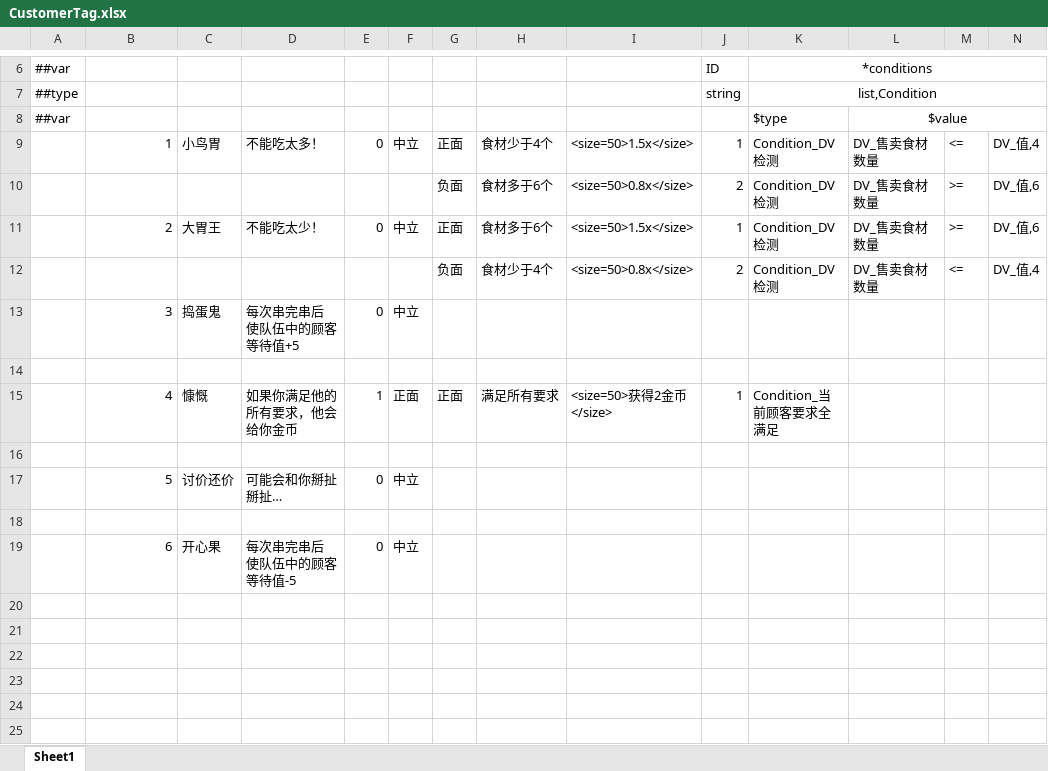
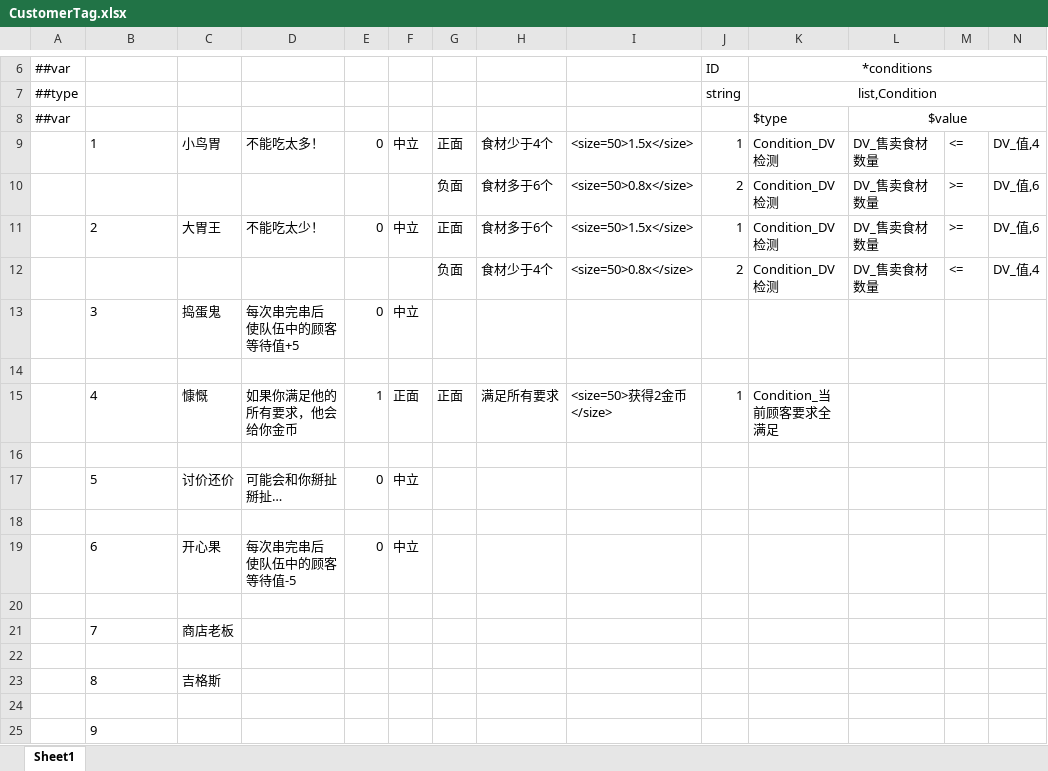
Before and after one commit to Jaeger0624/BBQ-Heaven, an Excel workbook: Config/Datas/CustomerTags/CustomerTag.xlsx, sheet Sheet1, drawn as a sheet; only a part is shown, gaps mark what is left out; values as stored, in another font and other column widths than the file's, no borders; rows hold the shown columns only; the diff names each change by its address in the sheet, - before the commit and + after, or states it on an @@ line.

```diff
--- a/Config/Datas/CustomerTags/CustomerTag.xlsx (sheet Sheet1)
+++ b/Config/Datas/CustomerTags/CustomerTag.xlsx (sheet Sheet1)
-B9 alignment: right
+B9 alignment: left
-B11 alignment: right
+B11 alignment: left
-B13 alignment: right
+B13 alignment: left
-B15 alignment: right
+B15 alignment: left
-B17 alignment: right
+B17 alignment: left
-B19 alignment: right
+B19 alignment: left
+row 20: (empty)
+row 21:  | 7 | 商店老板
+row 22: (empty)
+row 23:  | 8 | 吉格斯
+row 24: (empty)
+row 25:  | 9
```
Also changed, not shown: 13 other files.
